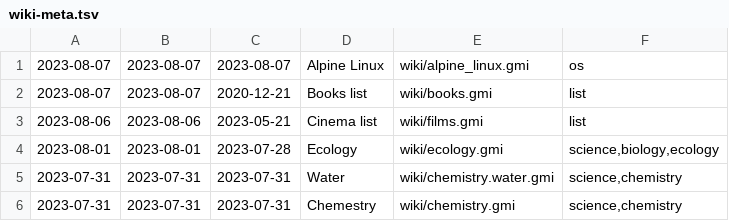
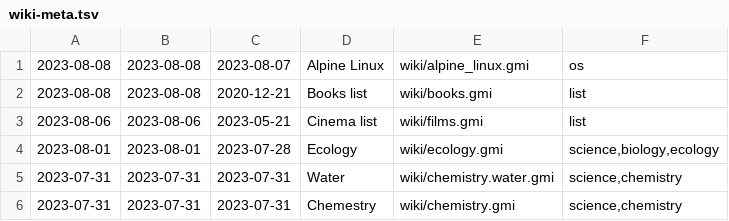
Before and after one commit to siiky/siiky.github.io, a TSV file: wiki-meta.tsv, drawn as a sheet; only a part is shown.

Commit message:
Update wiki/books & wiki/alpine_linux

```diff
--- a/wiki-meta.tsv
+++ b/wiki-meta.tsv
@@ -1,3 +1,3 @@
-2023-08-07	2023-08-07	2023-08-07	Alpine Linux	wiki/alpine_linux.gmi	os
-2023-08-07	2023-08-07	2020-12-21	Books list	wiki/books.gmi	list
+2023-08-08	2023-08-08	2023-08-07	Alpine Linux	wiki/alpine_linux.gmi	os
+2023-08-08	2023-08-08	2020-12-21	Books list	wiki/books.gmi	list
 2023-08-06	2023-08-06	2023-05-21	Cinema list	wiki/films.gmi	list
```
Also changed, not shown: 13 other files.
